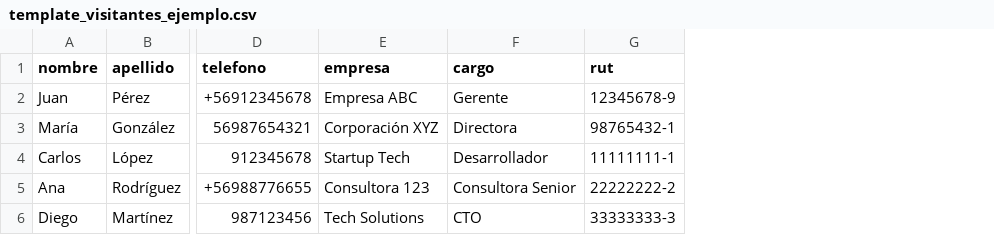
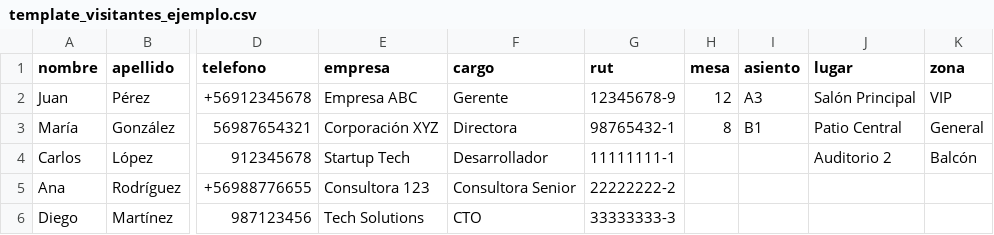
Before and after one commit to jadovi/citadonaqr, a CSV file: template_visitantes_ejemplo.csv, drawn as a sheet; only a part is shown, gaps mark what is left out; the diff names each change by its address in the sheet, - before the commit and + after, or states it on an @@ line.

Commit message:
Mejoras Importacion Visitantes

```diff
--- a/template_visitantes_ejemplo.csv
+++ b/template_visitantes_ejemplo.csv
+column H (mesa), rows 2-3: 12 | 8
+column I (asiento), rows 2-3: A3 | B1
+column J (lugar), rows 2-4: Salón Principal | Patio Central | Auditorio 2
+column K (zona), rows 2-4: VIP | General | Balcón
```
Also changed, not shown: 10 other files.
